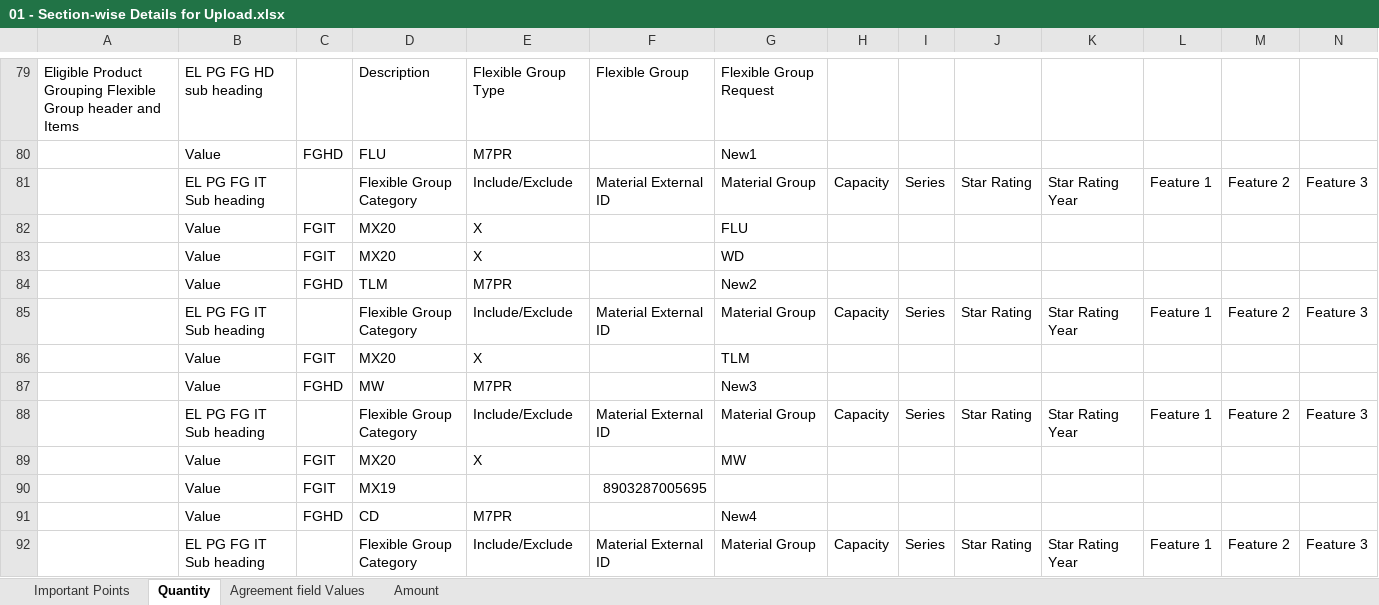
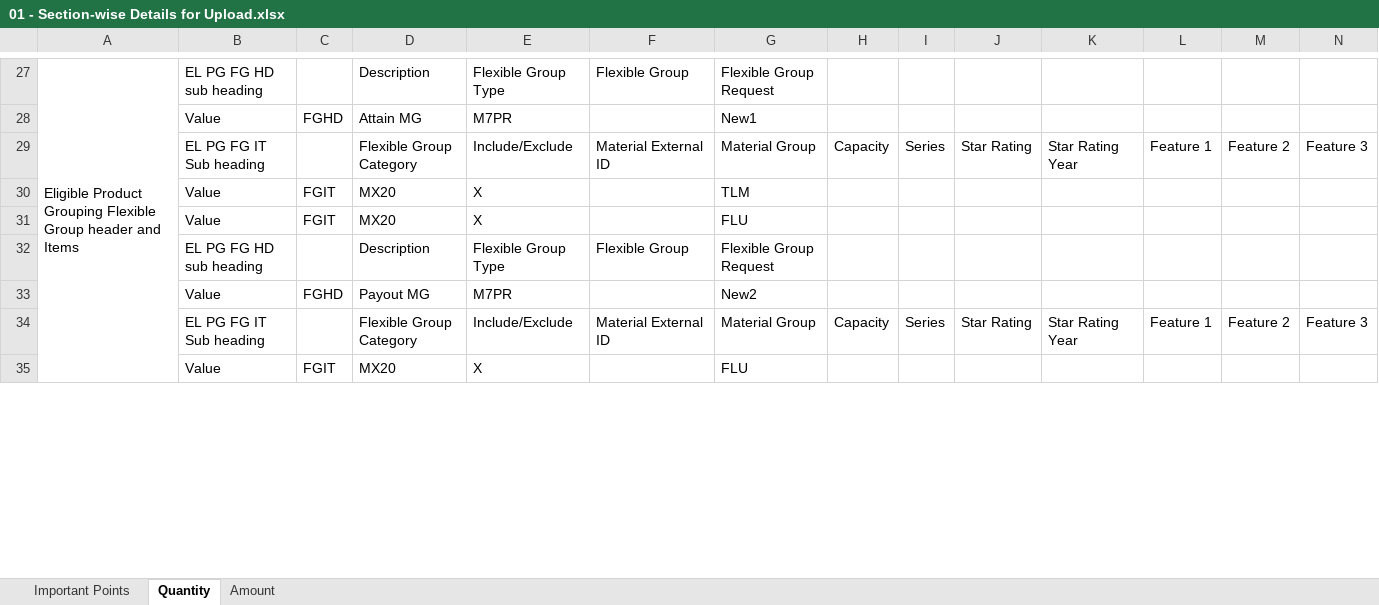
Before and after one commit to UrveshVernekar/vistex-conversion-app, an Excel workbook: 01 - Section-wise Details for Upload.xlsx, sheet Quantity, drawn as a sheet; only a part is shown, gaps mark what is left out; values as stored, in another font and other column widths than the file's, no cell formats; removed rows and columns are numbered as before the commit, all else as after; rows hold the shown columns only; the diff covers the shown part only; the diff names each change by its address in the sheet, - before the commit and + after, or states it on an @@ line.

```diff
--- a/01 - Section-wise Details for Upload.xlsx (sheet Quantity)
+++ b/01 - Section-wise Details for Upload.xlsx (sheet Quantity)
-sheet tab: Agreement field Values
+A27:A35 merged
-D28: FLU
+D28: Attain MG
+row 30:  | Value | FGIT | MX20 | X |  | TLM
-row 83:  | Value | FGIT | MX20 | X |  | WD
+row 32:  | EL PG FG HD sub heading |  | Description | Flexible Group Type | Flexible Group | Flexible Group Request
-D33: TLM
+D33: Payout MG
-G35: TLM
+G35: FLU
-row 87:  | Value | FGHD | MW | M7PR |  | New3
-row 88:  | EL PG FG IT Sub heading |  | Flexible Group Category | Include/Exclude | Material External ID | Material Group | Capacity | Series | Star Rating | Star Rating Year | Feature 1 | Feature 2 | Feature 3
-row 89:  | Value | FGIT | MX20 | X |  | MW
-row 90:  | Value | FGIT | MX19 |  | 8903287005695
-row 91:  | Value | FGHD | CD | M7PR |  | New4
-row 92:  | EL PG FG IT Sub heading |  | Flexible Group Category | Include/Exclude | Material External ID | Material Group | Capacity | Series | Star Rating | Star Rating Year | Feature 1 | Feature 2 | Feature 3
```
Also changed, not shown: 6 added rows, 69 removed rows and 25 edited cells elsewhere in this sheet, cell formats, formulas that keep their value, 2 other files.
